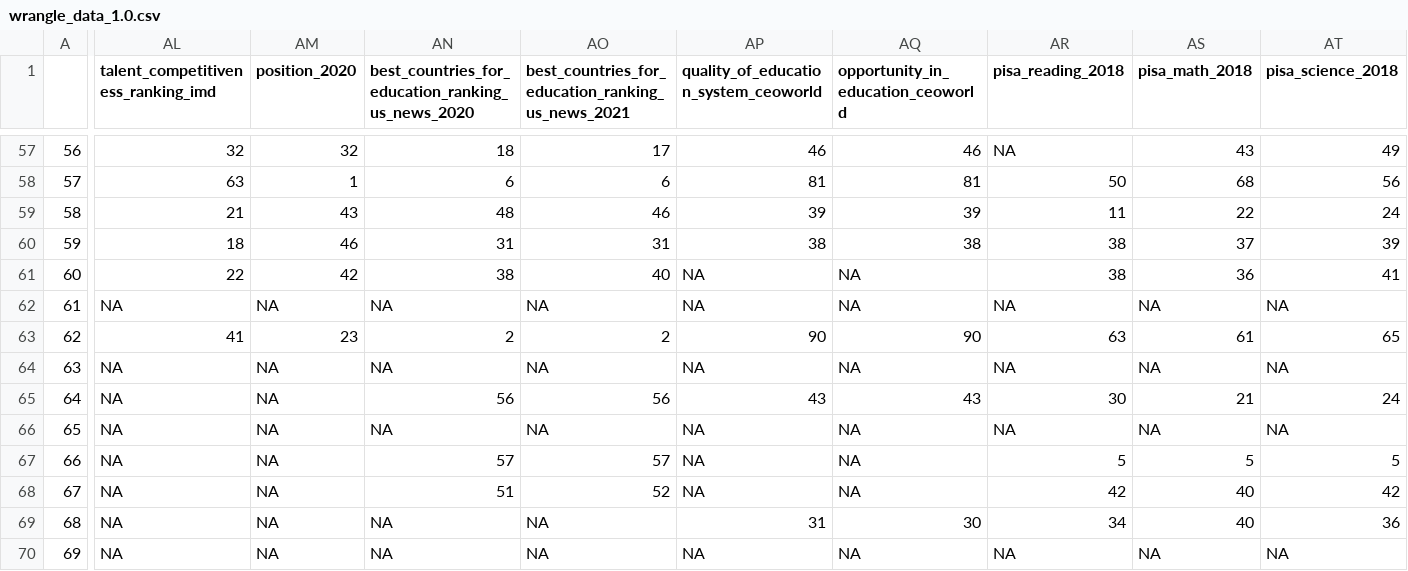
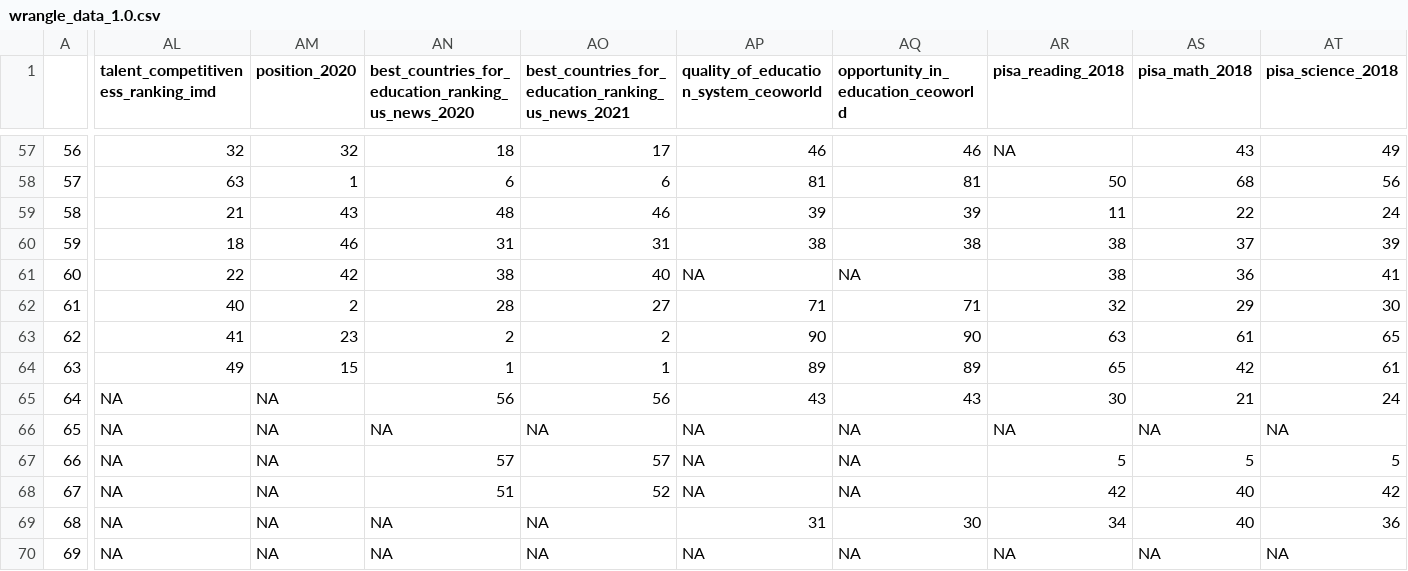
Before and after one commit to MCTJ1998/thesis_1.0, a CSV file: wrangle_data_1.0.csv, drawn as a sheet; only a part is shown, gaps mark what is left out; the diff covers the shown part only; the diff names each change by its address in the sheet, - before the commit and + after, or states it on an @@ line.

```diff
--- a/wrangle_data_1.0.csv
+++ b/wrangle_data_1.0.csv
-AL62: NA
+AL62: 40
-AM62 (position_2020): NA
+AM62 (position_2020): 2
-AN62: NA
+AN62: 28
-AO62: NA
+AO62: 27
-AP62: NA
+AP62: 71
-AQ62: NA
+AQ62: 71
-AR62 (pisa_reading_2018): NA
+AR62 (pisa_reading_2018): 32
-AS62 (pisa_math_2018): NA
+AS62 (pisa_math_2018): 29
-AT62 (pisa_science_2018): NA
+AT62 (pisa_science_2018): 30
-AL64: NA
+AL64: 49
-AM64 (position_2020): NA
+AM64 (position_2020): 15
-AN64: NA
+AN64: 1
-AO64: NA
+AO64: 1
-AP64: NA
+AP64: 89
-AQ64: NA
+AQ64: 89
-AR64 (pisa_reading_2018): NA
+AR64 (pisa_reading_2018): 65
-AS64 (pisa_math_2018): NA
+AS64 (pisa_math_2018): 42
-AT64 (pisa_science_2018): NA
+AT64 (pisa_science_2018): 61
```
Also changed, not shown: 77 edited cells elsewhere in this file, 1 other file.
